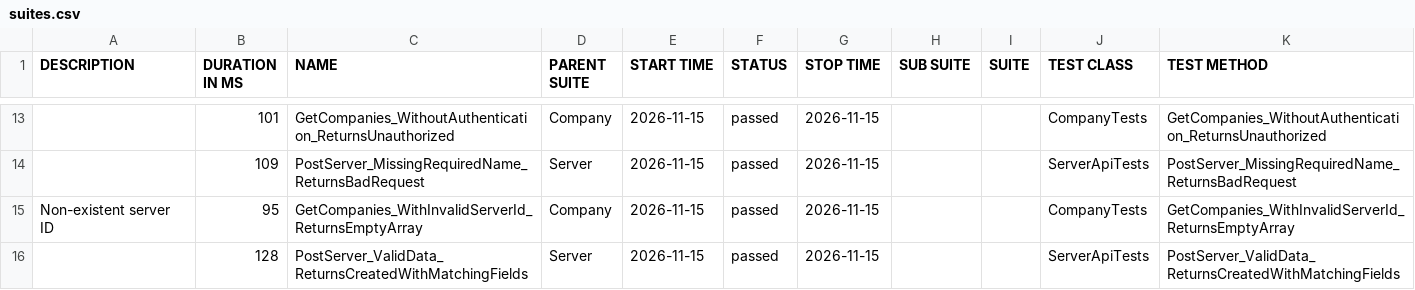
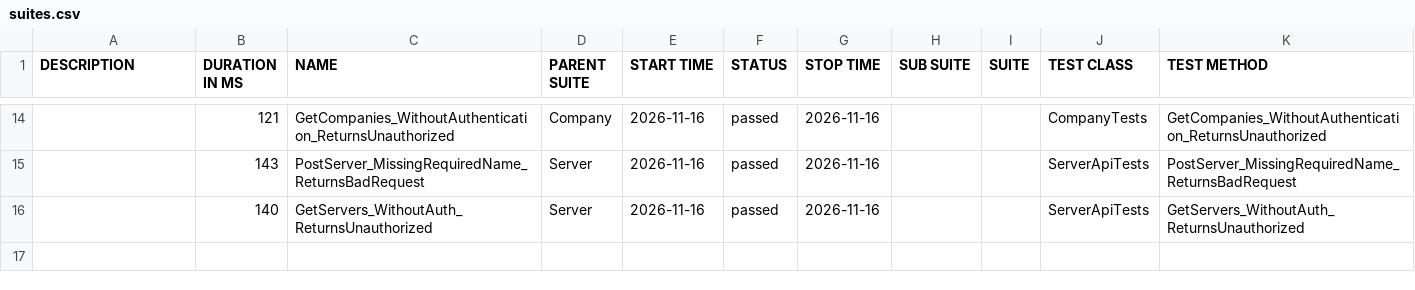
Before and after one commit to effiziente1/API_Testing, a CSV file: data/suites.csv, drawn as a sheet; only a part is shown, gaps mark what is left out; the diff covers the shown part only.

```diff
--- a/data/suites.csv
+++ b/data/suites.csv
@@ -14,5 +16,3 @@
-"","101","GetCompanies_WithoutAuthentication_ReturnsUnauthorized","Company","2026-11-15","passed","2026-11-15","","","CompanyTests","GetCompanies_WithoutAuthentication_ReturnsUnauthorized"
-"","109","PostServer_MissingRequiredName_ReturnsBadRequest","Server","2026-11-15","passed","2026-11-15","","","ServerApiTests","PostServer_MissingRequiredName_ReturnsBadRequest"
-"Non-existent server ID
-","95","GetCompanies_WithInvalidServerId_ReturnsEmptyArray","Company","2026-11-15","passed","2026-11-15","","","CompanyTests","GetCompanies_WithInvalidServerId_ReturnsEmptyArray"
-"","128","PostServer_ValidData_ReturnsCreatedWithMatchingFields","Server","2026-11-15","passed","2026-11-15","","","ServerApiTests","PostServer_ValidData_ReturnsCreatedWithMatchingFields"
+"","121","GetCompanies_WithoutAuthentication_ReturnsUnauthorized","Company","2026-11-16","passed","2026-11-16","","","CompanyTests","GetCompanies_WithoutAuthentication_ReturnsUnauthorized"
+"","143","PostServer_MissingRequiredName_ReturnsBadRequest","Server","2026-11-16","passed","2026-11-16","","","ServerApiTests","PostServer_MissingRequiredName_ReturnsBadRequest"
+"","140","GetServers_WithoutAuth_ReturnsUnauthorized","Server","2026-11-16","passed","2026-11-16","","","ServerApiTests","GetServers_WithoutAuth_ReturnsUnauthorized"
```
Also changed, not shown: 5 added rows, 4 removed rows and 25 edited cells elsewhere in this file, 31 other files.
